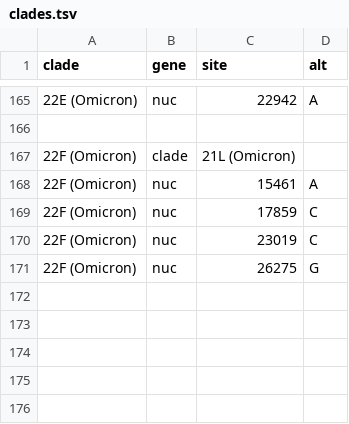
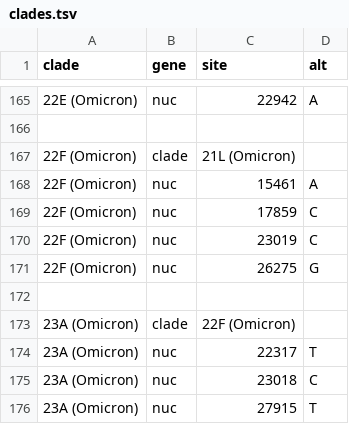
Before and after one commit to INSaFLU/nextstrain_builds, a TSV file: ncov/defaults/clades.tsv, drawn as a sheet; only a part is shown, gaps mark what is left out; the diff names each change by its address in the sheet, - before the commit and + after, or states it on an @@ line.

```diff
--- a/ncov/defaults/clades.tsv
+++ b/ncov/defaults/clades.tsv
+row 172: (empty)
+row 173: 23A (Omicron) | clade | 22F (Omicron)
+row 174: 23A (Omicron) | nuc | 22317 | T
+row 175: 23A (Omicron) | nuc | 23018 | C
+row 176: 23A (Omicron) | nuc | 27915 | T
```
Also changed, not shown: ncov/defaults/clade_emergence_dates.tsv, ncov/defaults/clade_hierarchy.tsv, 3 other files.
